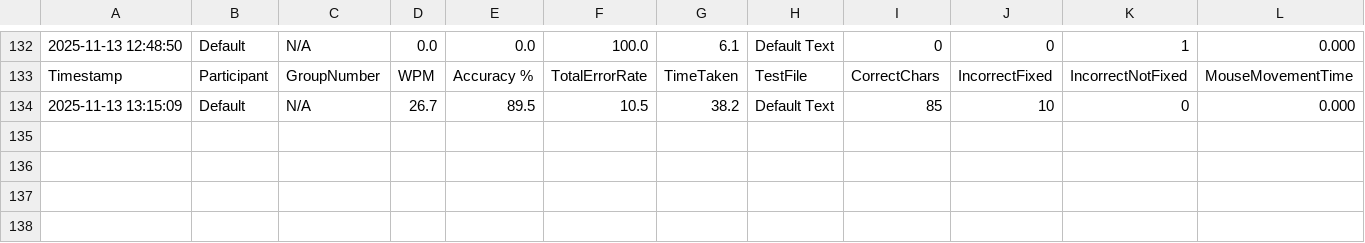
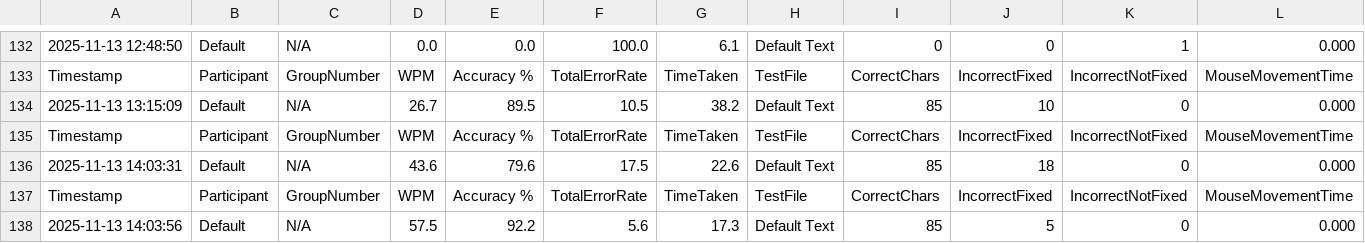
Before and after one commit to chris-asturiano/typing-test, a CSV file: single_typing_stats.csv, drawn as a sheet; only a part is shown, gaps mark what is left out; rows hold the shown columns only; the diff names each change by its address in the sheet, - before the commit and + after, or states it on an @@ line.

```diff
--- a/single_typing_stats.csv
+++ b/single_typing_stats.csv
+row 135: Timestamp | Participant | GroupNumber | WPM | Accuracy % | TotalErrorRate | TimeTaken | TestFile | CorrectChars | IncorrectFixed | IncorrectNotFixed | MouseMovementTime
+row 136: 2025-11-13 14:03:31 | Default | N/A | 43.6 | 79.6 | 17.5 | 22.6 | Default Text | 85 | 18 | 0 | 0.000
+row 137: Timestamp | Participant | GroupNumber | WPM | Accuracy % | TotalErrorRate | TimeTaken | TestFile | CorrectChars | IncorrectFixed | IncorrectNotFixed | MouseMovementTime
+row 138: 2025-11-13 14:03:56 | Default | N/A | 57.5 | 92.2 | 5.6 | 17.3 | Default Text | 85 | 5 | 0 | 0.000
```
Also changed, not shown: typing_stats.csv, 1 other file.
